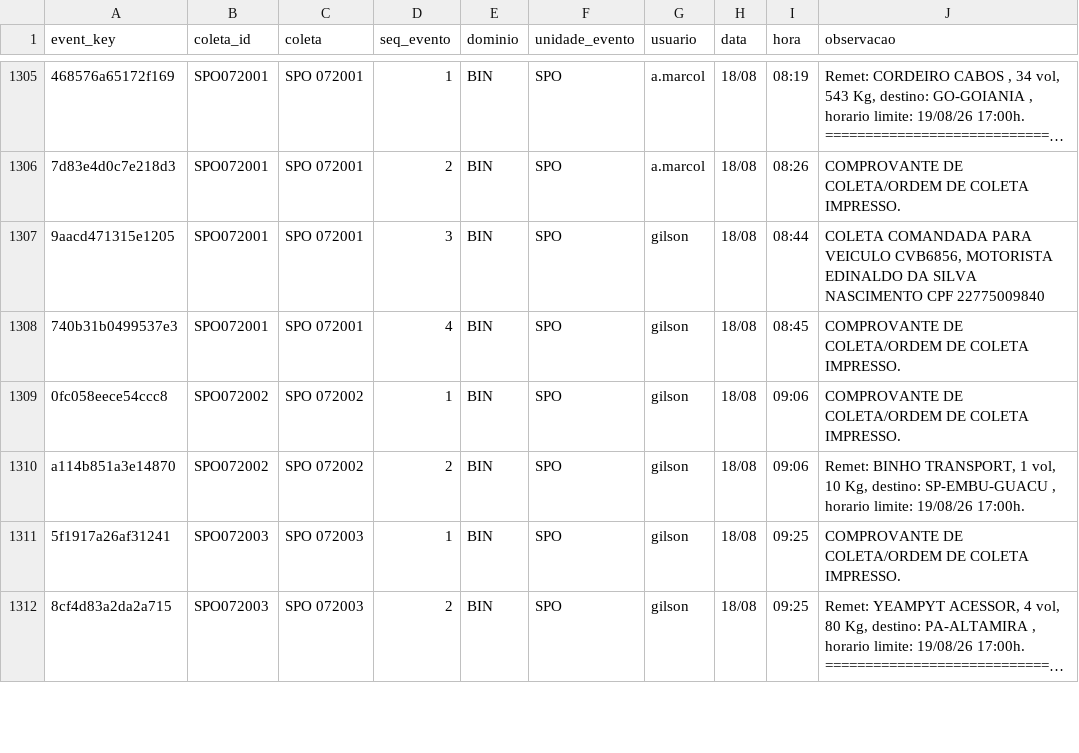
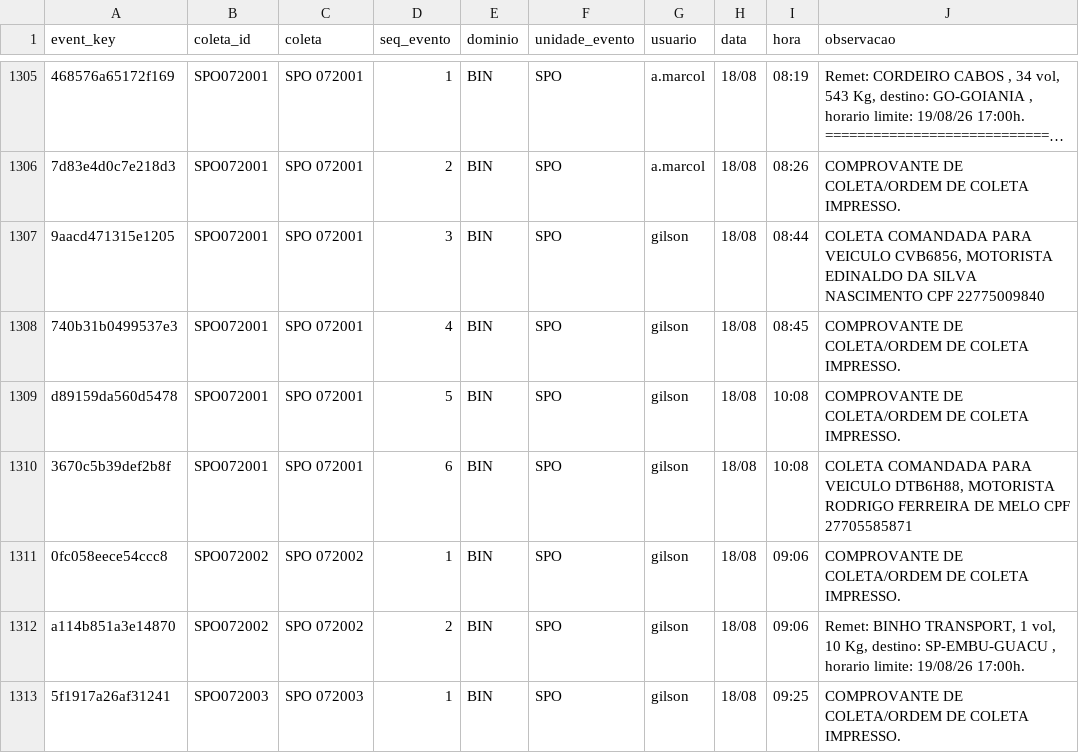
Before and after one commit to binhotransportes15/coletas-ace, a CSV file: dashboard/data/historico.csv, drawn as a sheet; only a part is shown, gaps mark what is left out; the shorter side is filled out with more unchanged rows; long unchanged cells end in …; the diff covers the shown part only; the diff names each change by its address in the sheet, - before the commit and + after, or states it on an @@ line.

```diff
--- a/dashboard/data/historico.csv
+++ b/dashboard/data/historico.csv
+row 1309: d89159da560d5478 | SPO072001 | SPO 072001 | 5 | BIN | SPO | gilson | 18/08 | 10:08 | COMPROVANTE DE COLETA/ORDEM DE COLETA IMPRESSO.
+row 1310: 3670c5b39def2b8f | SPO072001 | SPO 072001 | 6 | BIN | SPO | gilson | 18/08 | 10:08 | COLETA COMANDADA PARA VEICULO DTB6H88, MOTORISTA RODRIGO FERREIRA DE MELO CPF 27705585871
```
Also changed, not shown: 3 added rows elsewhere in this file, dashboard/data/agendamentos_225.csv, dashboard/data/coletas.csv, 24 other files.
